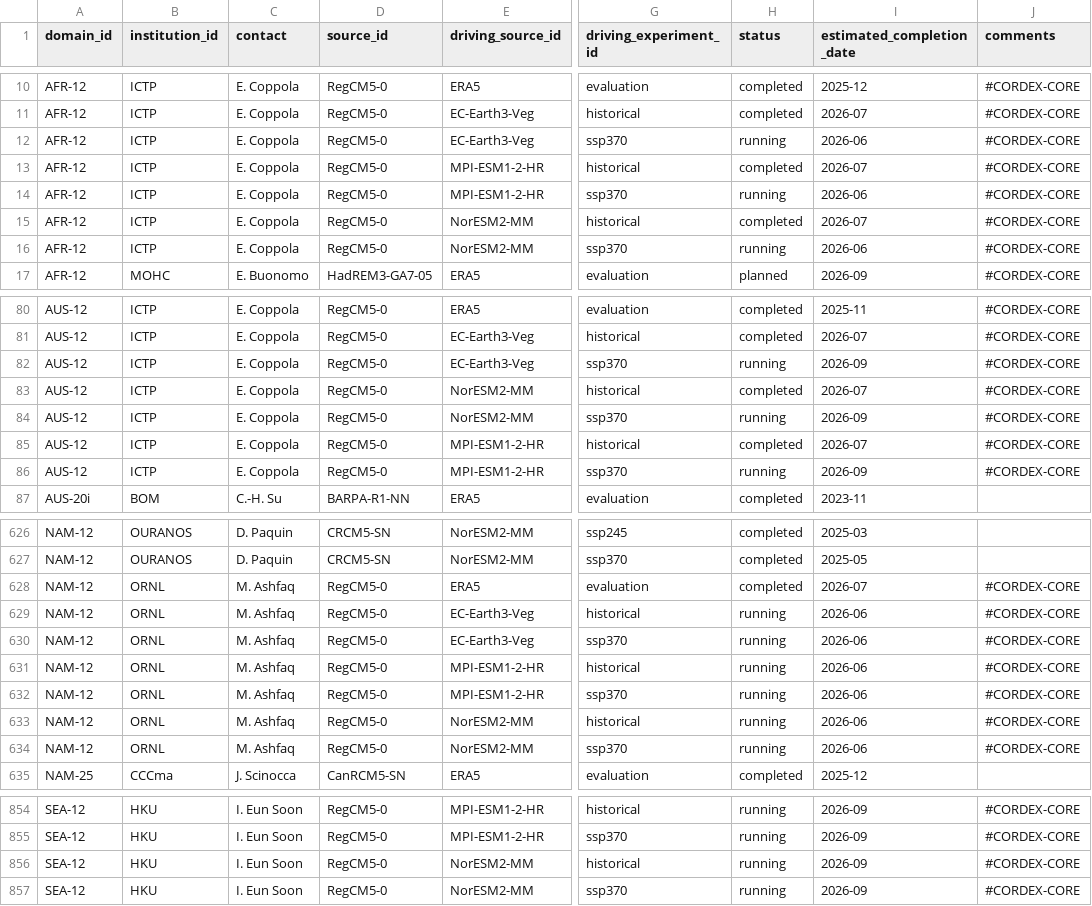
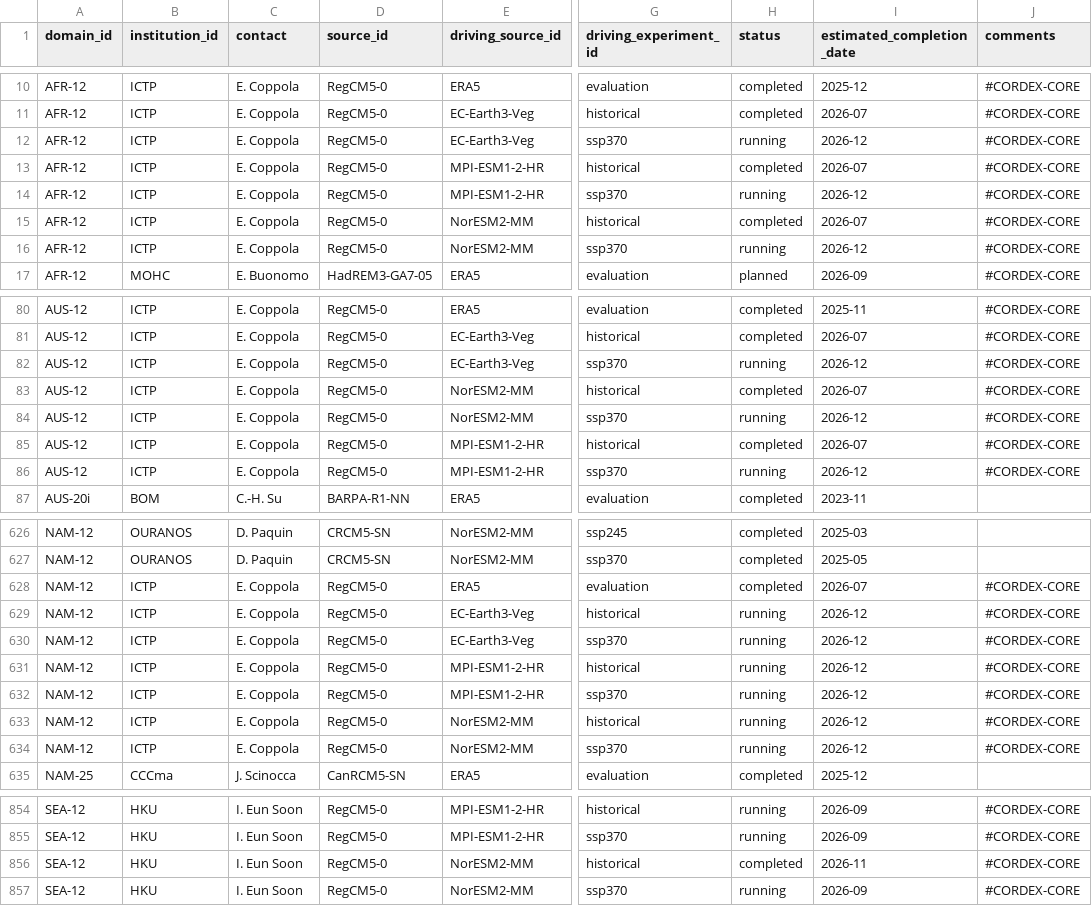
Before and after one commit to WCRP-CORDEX/simulation-status, a CSV file: CMIP6_downscaling_plans.csv, drawn as a sheet; only a part is shown, gaps mark what is left out; the diff covers the shown part only; the diff names each change by its address in the sheet, - before the commit and + after, or states it on an @@ line.

Commit message:
Update regcm status and update plots
status via e-mail from N. Zazulie

```diff
--- a/CMIP6_downscaling_plans.csv
+++ b/CMIP6_downscaling_plans.csv
-I12 (estimated_completion_date): 2026-06
+I12 (estimated_completion_date): 2026-12
-I14 (estimated_completion_date): 2026-06
+I14 (estimated_completion_date): 2026-12
-I16 (estimated_completion_date): 2026-06
+I16 (estimated_completion_date): 2026-12
-I82 (estimated_completion_date): 2026-09
+I82 (estimated_completion_date): 2026-12
-I84 (estimated_completion_date): 2026-09
+I84 (estimated_completion_date): 2026-12
-I86 (estimated_completion_date): 2026-09
+I86 (estimated_completion_date): 2026-12
-B628:B634 (institution_id): ORNL
+B628:B634 (institution_id): ICTP
-C628:C634 (contact): M. Ashfaq
+C628:C634 (contact): E. Coppola
-I629:I634 (estimated_completion_date): 2026-06
+I629:I634 (estimated_completion_date): 2026-12
-H856 (status): running
+H856 (status): completed
-I856 (estimated_completion_date): 2026-09
+I856 (estimated_completion_date): 2026-11
```
Also changed, not shown: 7 edited cells elsewhere in this file, 6 other files.
